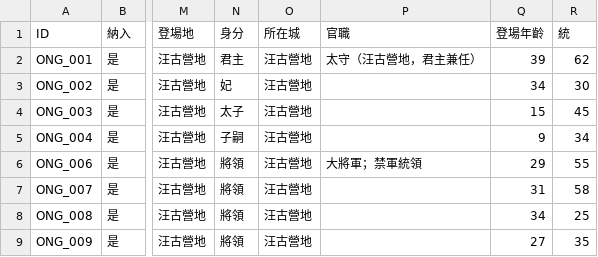
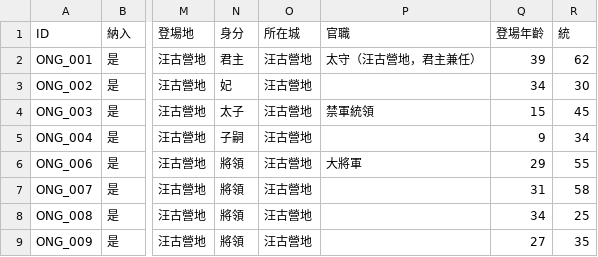
Before and after one commit to maybe-su/xcj4-public, a CSV file: people/人物_汪古.csv, drawn as a sheet; only a part is shown, gaps mark what is left out; the diff names each change by its address in the sheet, - before the commit and + after, or states it on an @@ line.

```diff
--- a/people/人物_汪古.csv
+++ b/people/人物_汪古.csv
-P4 (官職): (empty)
+P4 (官職): 禁軍統領
-P6 (官職): 大將軍；禁軍統領
+P6 (官職): 大將軍
```
